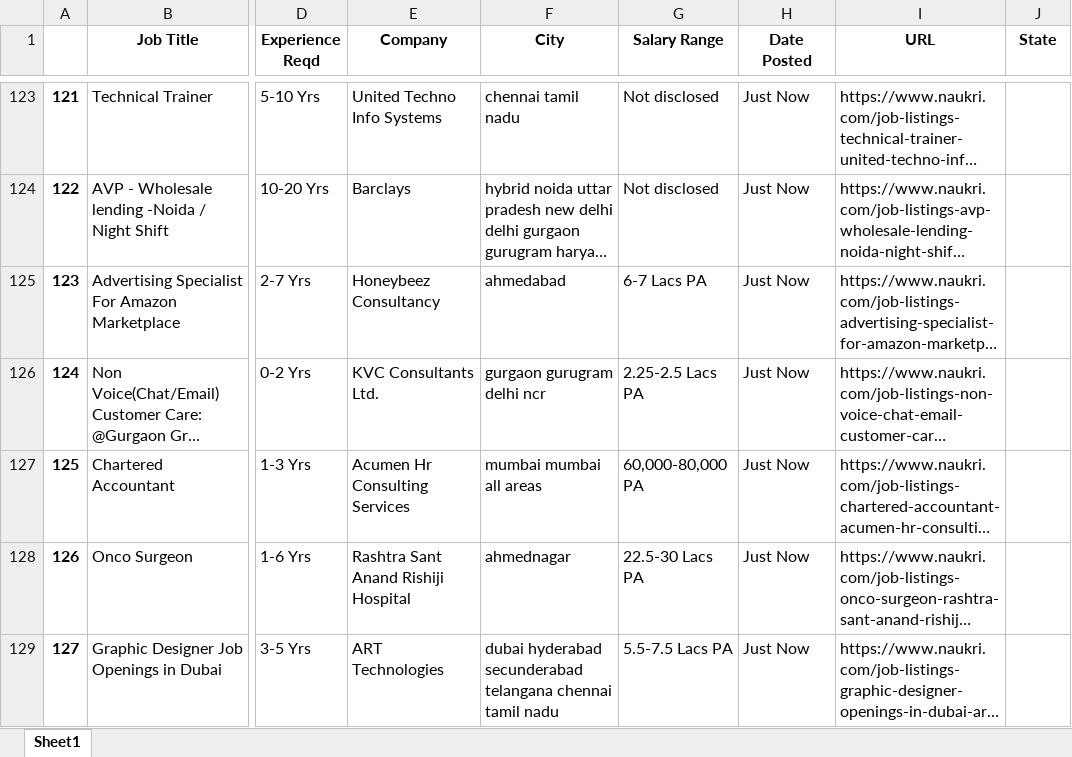
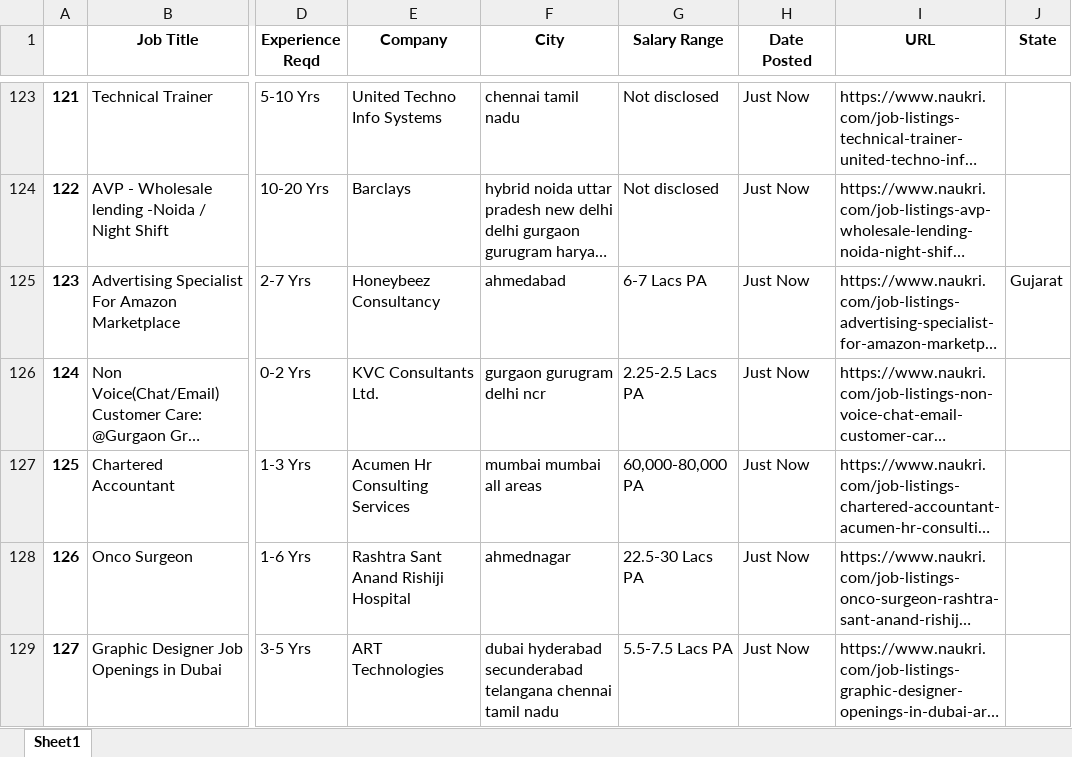
Before and after one commit to SAGAR-TAMANG/working-with-chartjs, an Excel workbook: temp.xlsx, sheet Sheet1, drawn as a sheet; only a part is shown, gaps mark what is left out; long unchanged cells end in …; values as stored, in another font and other column widths than the file's, no borders; the diff covers the shown part only; the diff names each change by its address in the sheet, - before the commit and + after, or states it on an @@ line.

```diff
--- a/temp.xlsx (sheet Sheet1)
+++ b/temp.xlsx (sheet Sheet1)
-J125 (State): (empty)
+J125 (State): Gujarat
```
Also changed, not shown: 48 edited cells elsewhere in this sheet, 4 other files.
